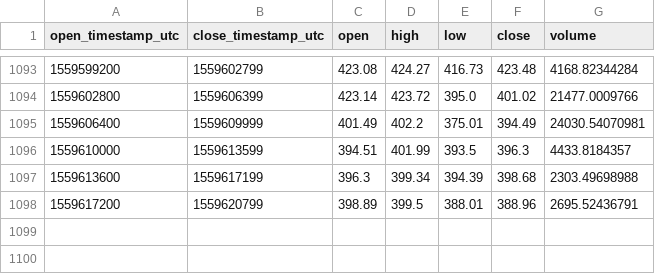
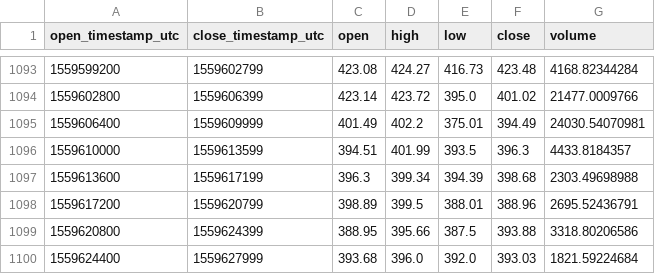
Before and after one commit to cryptobigbro/coinbasepro-BCH-USD, a CSV file: coinbasepro-BCH-USD-1h.csv, drawn as a sheet; only a part is shown, gaps mark what is left out.

Commit message:
Update OHLCV data.

```diff
--- a/coinbasepro-BCH-USD-1h.csv
+++ b/coinbasepro-BCH-USD-1h.csv
@@ -1098 +1098,3 @@ open_timestamp_utc,close_timestamp_utc,open,high,low,close,volume
 1559617200,1559620799,398.89,399.5,388.01,388.96,2695.52436791
+1559620800,1559624399,388.95,395.66,387.5,393.88,3318.80206586
+1559624400,1559627999,393.68,396.0,392.0,393.03,1821.59224684
```
Also changed, not shown: 1 other file.
